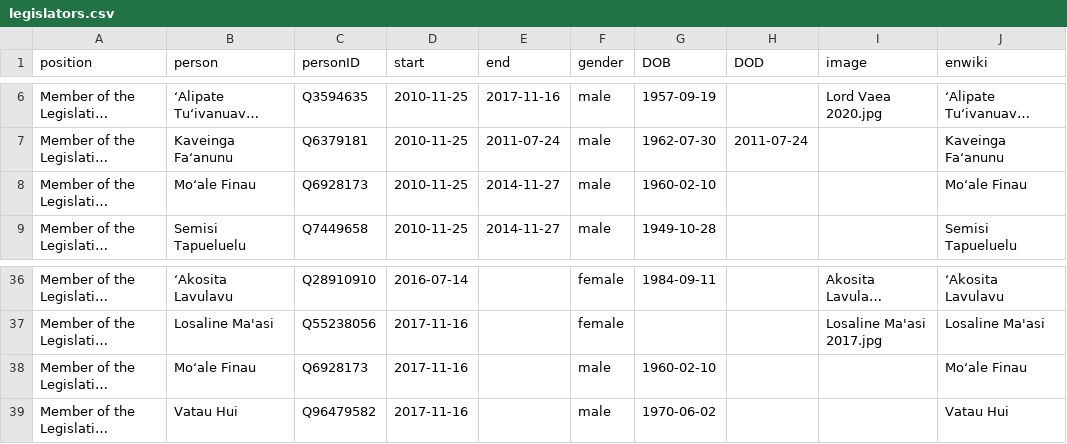
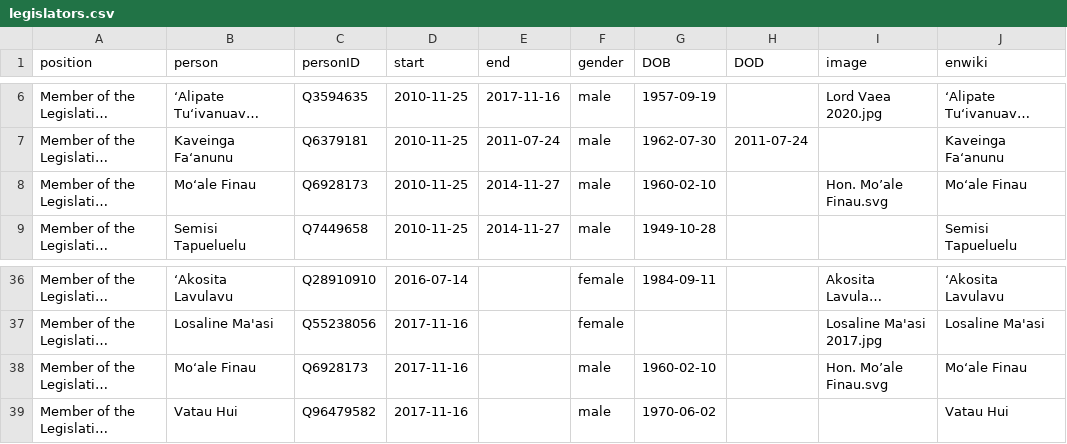
Before and after one commit to every-politician-scrapers/tonga-ministers, a CSV file: html/legislators.csv, drawn as a sheet; only a part is shown, gaps mark what is left out; long unchanged cells end in …; the diff names each change by its address in the sheet, - before the commit and + after, or states it on an @@ line.

Commit message:
PCB update

```diff
--- a/html/legislators.csv
+++ b/html/legislators.csv
-I8 (image): (empty)
+I8 (image): Hon. Mo’ale Finau.svg
-I38 (image): (empty)
+I38 (image): Hon. Mo’ale Finau.svg
```
